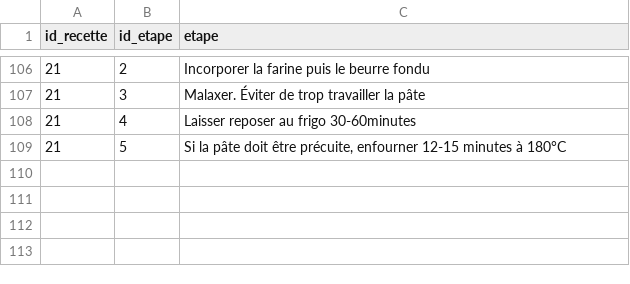
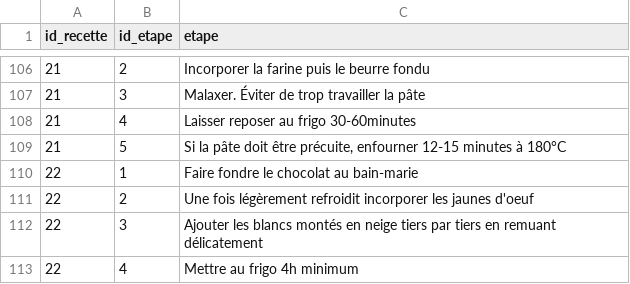
Before and after one commit to ClementC38/recettesCC, a CSV file: inst/csv/instructions.csv, drawn as a sheet; only a part is shown, gaps mark what is left out; the diff names each change by its address in the sheet, - before the commit and + after, or states it on an @@ line.

Commit message:
Ajout de la mousse au chocolat

```diff
--- a/inst/csv/instructions.csv
+++ b/inst/csv/instructions.csv
+row 110: 22 | 1 | Faire fondre le chocolat au bain-marie
+row 111: 22 | 2 | Une fois légèrement refroidit incorporer les jaunes d'oeuf
+row 112: 22 | 3 | Ajouter les blancs montés en neige tiers par tiers en remuant délicatement
+row 113: 22 | 4 | Mettre au frigo 4h minimum
```
Also changed, not shown: inst/csv/ingredients.csv, inst/csv/recettes.csv.
